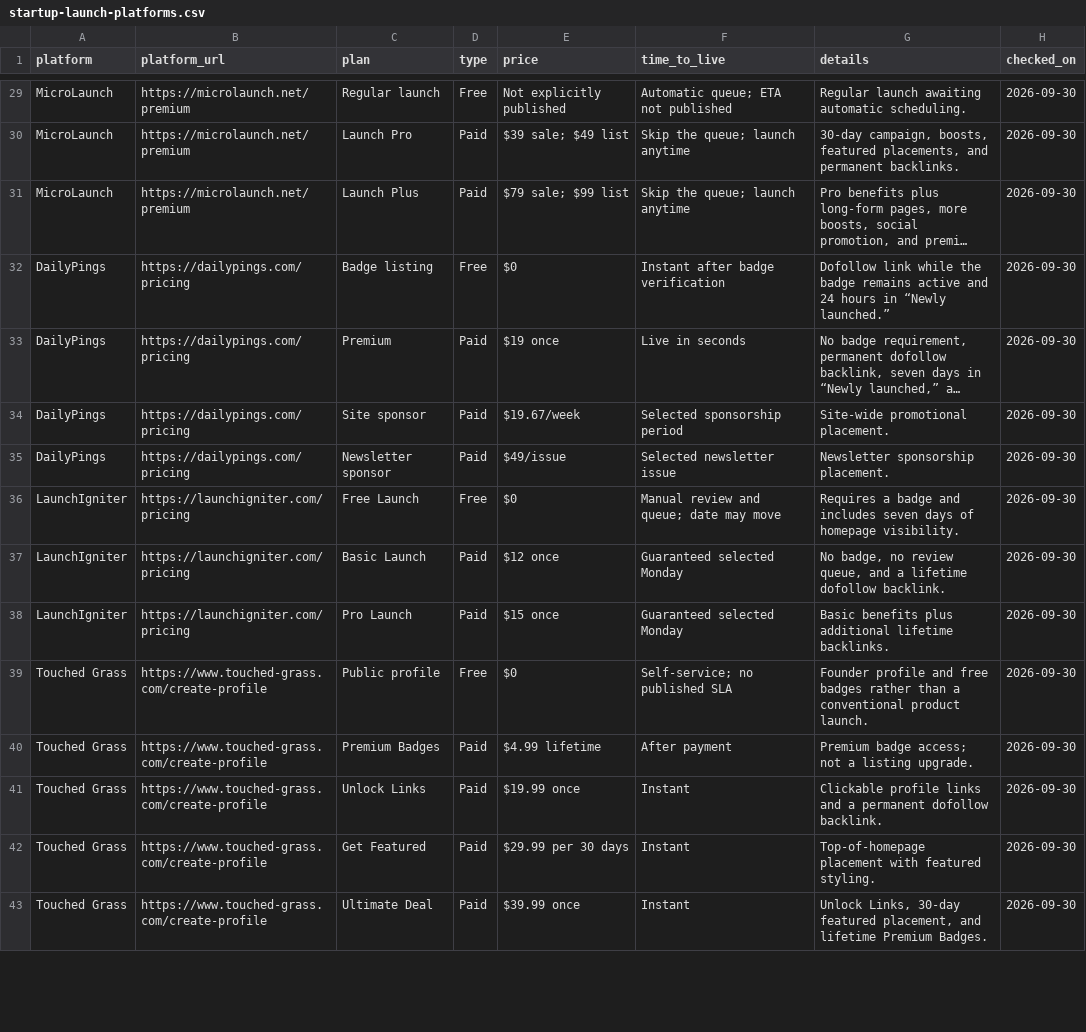
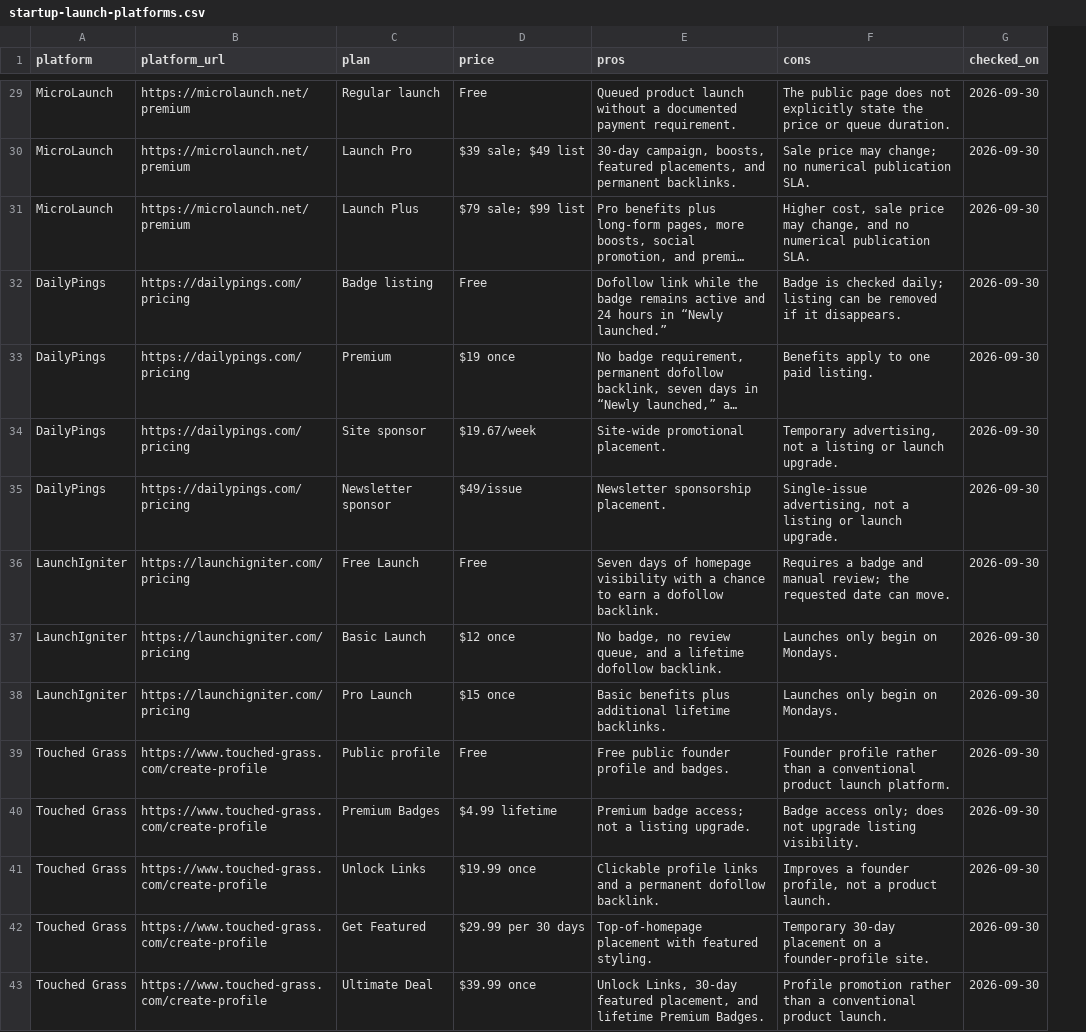
Before and after one commit to akshitkrnagpal/where-to-launch-your-startup, a CSV file: startup-launch-platforms.csv, drawn as a sheet; only a part is shown, gaps mark what is left out; long unchanged cells end in …; removed rows and columns are numbered as before the commit, all else as after; the diff covers the shown part only; the diff names each change by its address in the sheet, - before the commit and + after, or states it on an @@ line.

```diff
--- a/startup-launch-platforms.csv
+++ b/startup-launch-platforms.csv
-column D (type), rows 29-43: Free | Paid | Paid | Free | Paid | Paid | Paid | Free | Paid | Paid | Free | Paid | Paid | Paid | Paid
-column F (time_to_live), rows 29-43: Automatic queue; ETA not published | Skip the queue; launch anytime | Skip the queue; launch anytime | Instant after badge verification | Live in seconds | Selected sponsorship period | Selected newsletter issue | Manual review and queue; date may move | Guaranteed selected Monday | Guaranteed selected Monday | Self-service; no published SLA | After payment | Instant | Instant | Instant
+column F (cons), rows 29-43: The public page does not explicitly state the price or queue duration. | Sale price may change; no numerical publication SLA. | Higher cost, sale price may change, and no numerical publication SLA. | Badge is checked daily; listing can be removed if it disappears. | Benefits apply to one paid listing. | Temporary advertising, not a listing or launch upgrade. | Single-issue advertising, not a listing or launch upgrade. | Requires a badge and manual review; the requested date can move. | Launches only begin on Mondays. | Launches only begin on Mondays. | Founder profile rather than a conventional product launch platform. | Badge access only; does not upgrade listing visibility. | Improves a founder profile, not a product launch. | Temporary 30-day placement on a founder-profile site. | Profile promotion rather than a conventional product launch.
-E1: details
+E1: pros
-D29 (price): Not explicitly published
+D29 (price): Free
-E29 (pros): Regular launch awaiting automatic scheduling.
+E29 (pros): Queued product launch without a documented payment requirement.
-D32 (price): $0
+D32 (price): Free
-D36 (price): $0
+D36 (price): Free
-E36 (pros): Requires a badge and includes seven days of homepage visibility.
+E36 (pros): Seven days of homepage visibility with a chance to earn a dofollow backlink.
-D39 (price): $0
+D39 (price): Free
-E39 (pros): Founder profile and free badges rather than a conventional product launch.
+E39 (pros): Free public founder profile and badges.
```
Also changed, not shown: 27 edited cells elsewhere in this file, 1 other file.
